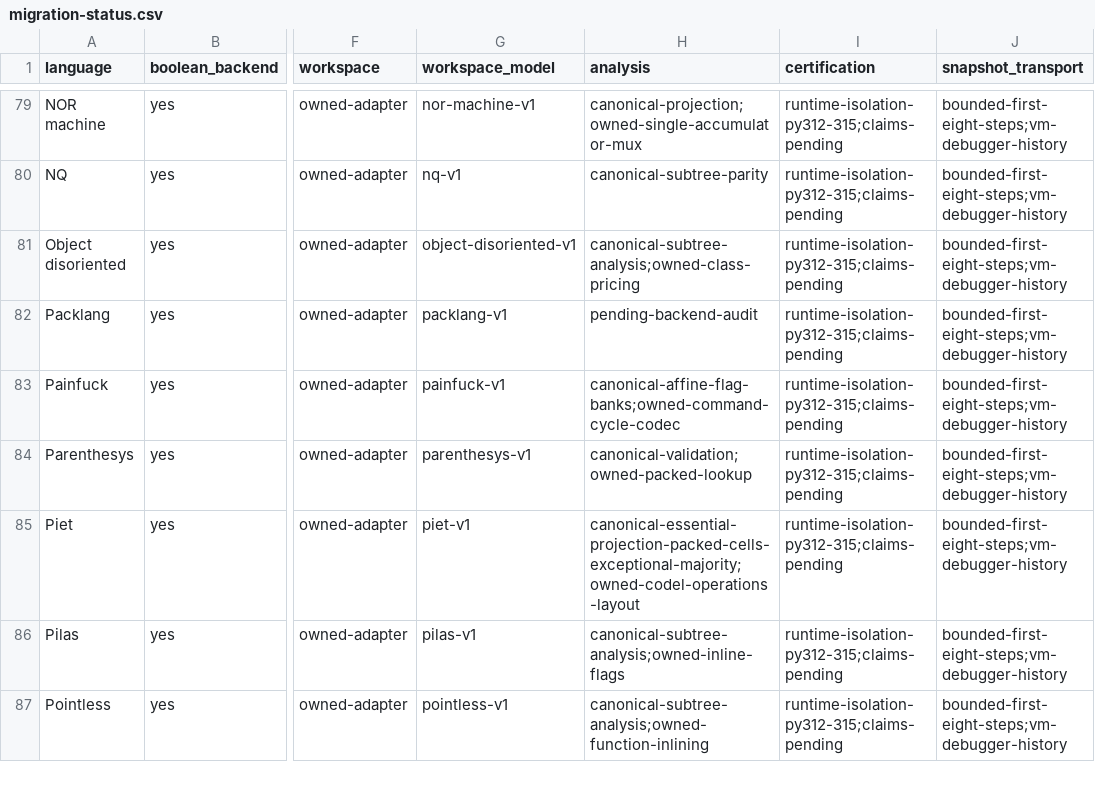
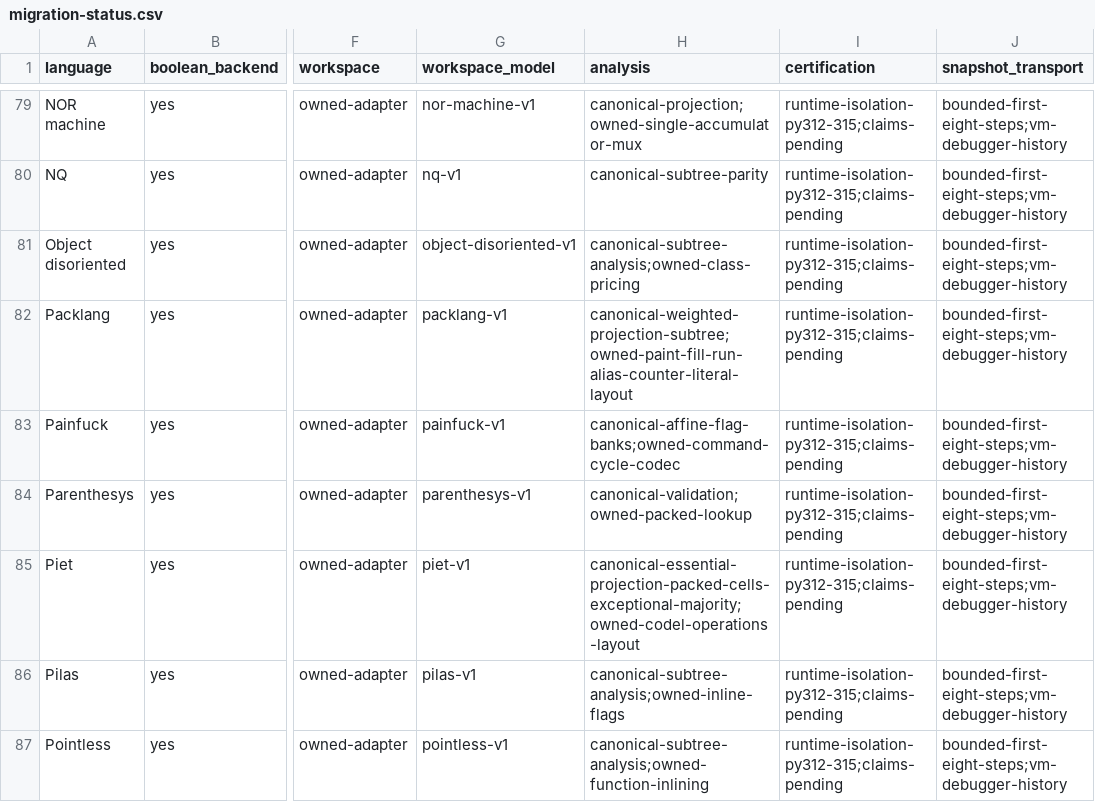
Before and after one commit to bangyen/esolangs, a CSV file: docs/migration-status.csv, drawn as a sheet; only a part is shown, gaps mark what is left out; the diff names each change by its address in the sheet, - before the commit and + after, or states it on an @@ line.

Commit message:
Audit Packlang canonical analyses and native painting
Packlang already shares input dependency/projection weights and subtree IDs.
Retain block offers, array write/fill/punch/run costs, alias pricing, alternating
counters, literal spelling and statement/token layout as target-owned code.
No executable changes; source hashes match 601fe5c7e and the captured package.

Both decimal and binary_digits policies pass every table through three inputs
at default, widths 1/7/32/72/120 and balanced layouts: 3864 artifact round trips,
29680 native/VM row pairs and 714644 per-command semantic samples. All executed
artifact digests couple to the generated corpus. Thirty-two larger layouts
retain 128 native/VM rows, including sixteen-input gaps and repeated blocks.
All original 60-second leaf caps hold; source identity is not dressed up as
a before/after performance ratio.

Three live semantic faults change 207 actual answers; disabling canonical
subtree sharing grows a correctly executed source from 2892 to 3621 chars
(18 runs). Two invalid-table controls fire. All 140 owner/budget cases pass.
Eight size pins/76 rows, three declared anchors and fifteen resource/scaling
nodes pass. Also execute the n8 zero 166-character docstring witness over
six policy/layout forms and 18 rows. No bounds or pins change.

Wheel SHA256 9b9e48292b5a2c781091fb63c53b793ae9041fa9acec0aaf84dbbba8192eea50
contains 951 source-matched files. Cached Python 3.12.11/3.13.15/3.14.7/3.15.0rc1
each round-trip 3864 artifacts, execute 1904 native/VM rows from 392 programs
and 26516 commands, sample 15260 command/final workspaces, run twelve guarded
workers and repeat every fault/cost control. Success, EOF-as-value and command
limit failures agree across native/isolated routes; live import-barrier
controls pass and certification imports remain blocked. Remove 951 verified
build copies.

just test passes pre-commit and mypy in 1.3s gate wall; pytest explicitly skips
this docs-only scope, with owner/proof/corpus checks run separately above.
Preserve Packlang's declared dialect field when reconciling the CSV row.
Four backend audits remain. Stable Python3.15 final and catalog-wide lifecycle,
accounting, persistence, evidence and retirement acceptance remain open.
No push.

```diff
--- a/docs/migration-status.csv
+++ b/docs/migration-status.csv
-H82 (analysis): pending-backend-audit
+H82 (analysis): canonical-weighted-projection-subtree;owned-paint-fill-run-alias-counter-literal-layout
```
Also changed, not shown: 1 other file.
